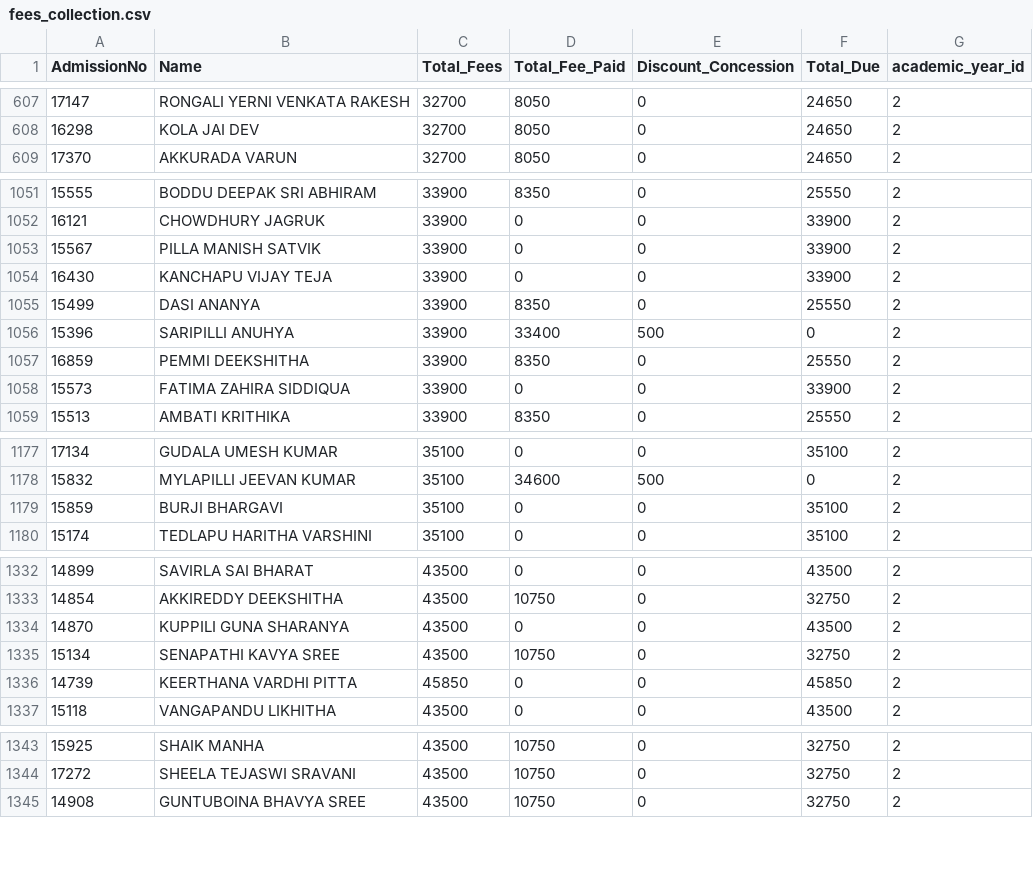
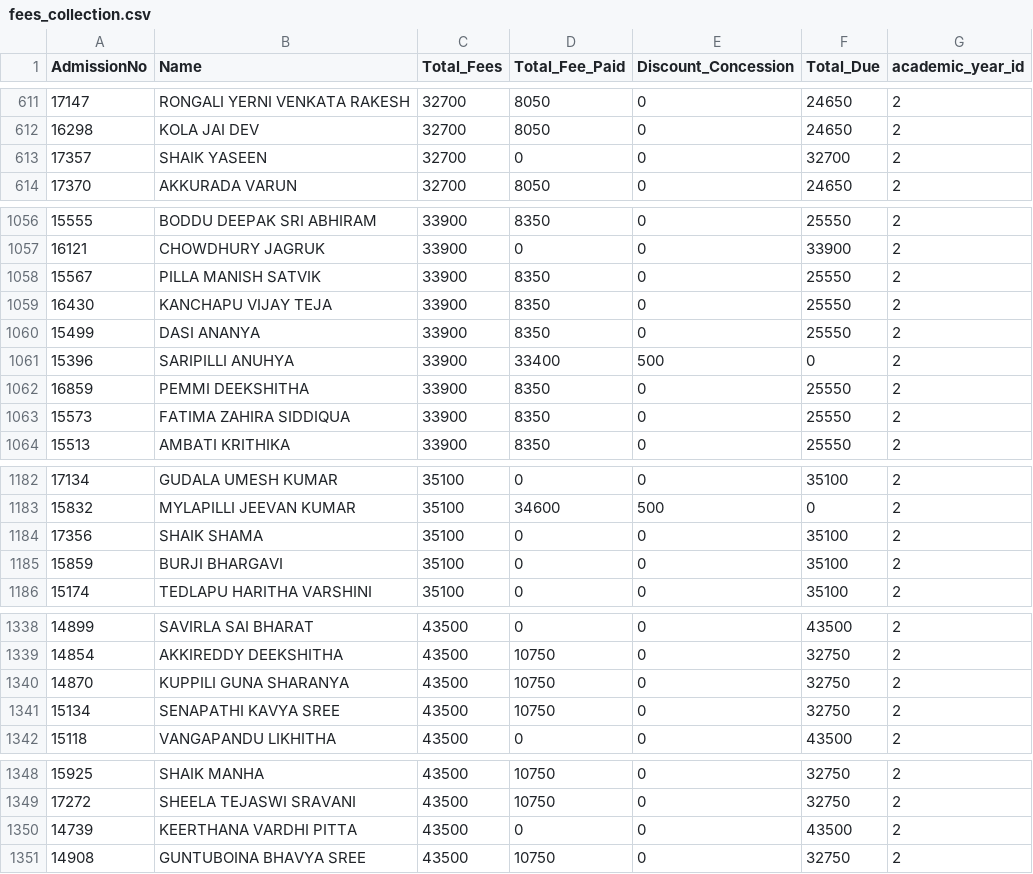
Before and after one commit to harikiran-dev-schooldb/kotak-salesian-school-dbms, a CSV file: output_data/fees_collection.csv, drawn as a sheet; only a part is shown, gaps mark what is left out; the diff covers the shown part only.

```diff
--- a/output_data/fees_collection.csv
+++ b/output_data/fees_collection.csv
@@ -608,2 +612,3 @@ AdmissionNo,Name,Total_Fees,Total_Fee_Paid,Discount_Concession,Total_Due,academi
 16298,KOLA JAI DEV,32700,8050,0,24650,2
+17357,SHAIK YASEEN,32700,0,0,32700,2
 17370,AKKURADA VARUN,32700,8050,0,24650,2
@@ -1052,4 +1057,4 @@ AdmissionNo,Name,Total_Fees,Total_Fee_Paid,Discount_Concession,Total_Due,academi
 16121,CHOWDHURY JAGRUK,33900,0,0,33900,2
-15567,PILLA MANISH SATVIK,33900,0,0,33900,2
-16430,KANCHAPU VIJAY TEJA,33900,0,0,33900,2
+15567,PILLA MANISH SATVIK,33900,8350,0,25550,2
+16430,KANCHAPU VIJAY TEJA,33900,8350,0,25550,2
 15499,DASI ANANYA,33900,8350,0,25550,2
@@ -1057,3 +1062,3 @@ AdmissionNo,Name,Total_Fees,Total_Fee_Paid,Discount_Concession,Total_Due,academi
 16859,PEMMI DEEKSHITHA,33900,8350,0,25550,2
-15573,FATIMA ZAHIRA SIDDIQUA,33900,0,0,33900,2
+15573,FATIMA ZAHIRA SIDDIQUA,33900,8350,0,25550,2
 15513,AMBATI KRITHIKA,33900,8350,0,25550,2
@@ -1178,2 +1183,3 @@ AdmissionNo,Name,Total_Fees,Total_Fee_Paid,Discount_Concession,Total_Due,academi
 15832,MYLAPILLI JEEVAN KUMAR,35100,34600,500,0,2
+17356,SHAIK SHAMA,35100,0,0,35100,2
 15859,BURJI BHARGAVI,35100,0,0,35100,2
@@ -1333,5 +1339,4 @@ AdmissionNo,Name,Total_Fees,Total_Fee_Paid,Discount_Concession,Total_Due,academi
 14854,AKKIREDDY DEEKSHITHA,43500,10750,0,32750,2
-14870,KUPPILI GUNA SHARANYA,43500,0,0,43500,2
+14870,KUPPILI GUNA SHARANYA,43500,10750,0,32750,2
 15134,SENAPATHI KAVYA SREE,43500,10750,0,32750,2
-14739,KEERTHANA VARDHI PITTA,45850,0,0,45850,2
 15118,VANGAPANDU LIKHITHA,43500,0,0,43500,2
@@ -1344,2 +1349,3 @@ AdmissionNo,Name,Total_Fees,Total_Fee_Paid,Discount_Concession,Total_Due,academi
 17272,SHEELA TEJASWI SRAVANI,43500,10750,0,32750,2
+14739,KEERTHANA VARDHI PITTA,43500,0,0,43500,2
 14908,GUNTUBOINA BHAVYA SREE,43500,10750,0,32750,2
```
Also changed, not shown: 4 added rows and 97 edited cells elsewhere in this file, output_data/daywise_fees_collection.csv, output_data/daywise_fees_collection_2025-26.csv, 16 other files.
